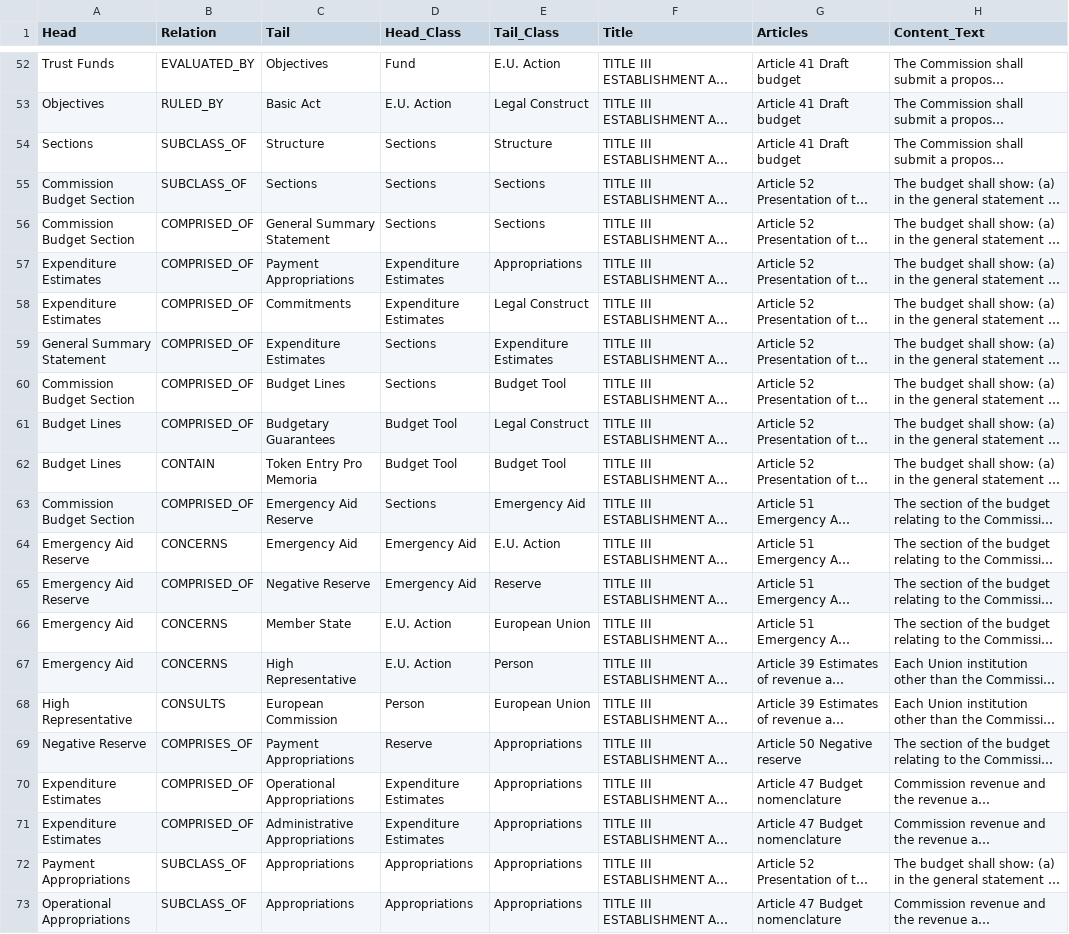
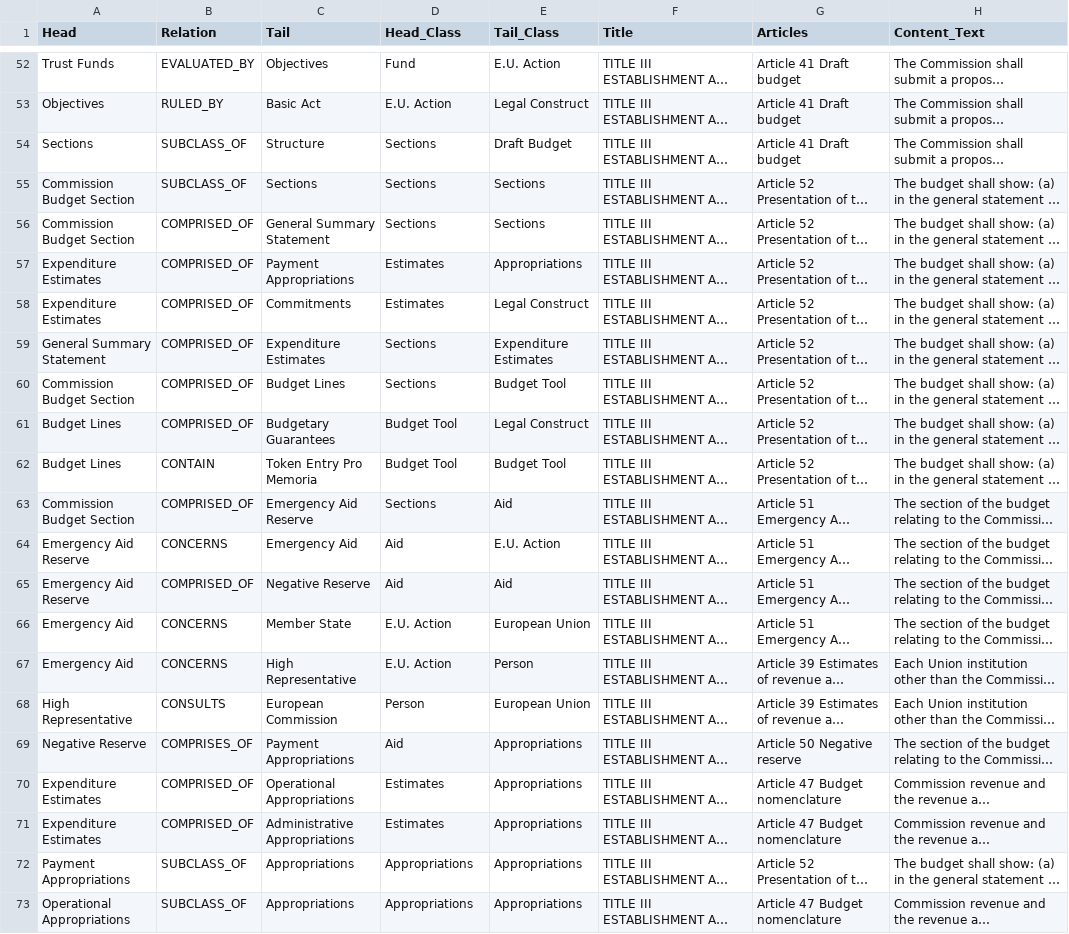
Before and after one commit to Yiannis7918/FINAL_KGs, a CSV file: Final_Use_Case_III_Ground_Truth_KG.csv, drawn as a sheet; only a part is shown, gaps mark what is left out; long unchanged cells end in …; the diff covers the shown part only; the diff names each change by its address in the sheet, - before the commit and + after, or states it on an @@ line.

```diff
--- a/Final_Use_Case_III_Ground_Truth_KG.csv
+++ b/Final_Use_Case_III_Ground_Truth_KG.csv
-E54 (Tail_Class): Structure
+E54 (Tail_Class): Draft Budget
-D57:D58 (Head_Class): Expenditure Estimates
+D57:D58 (Head_Class): Estimates
-E63 (Tail_Class): Emergency Aid
+E63 (Tail_Class): Aid
-D64:D65 (Head_Class): Emergency Aid
+D64:D65 (Head_Class): Aid
-E65 (Tail_Class): Reserve
+E65 (Tail_Class): Aid
-D69 (Head_Class): Reserve
+D69 (Head_Class): Aid
-D70:D71 (Head_Class): Expenditure Estimates
+D70:D71 (Head_Class): Estimates
```
Also changed, not shown: 21 edited cells elsewhere in this file.
